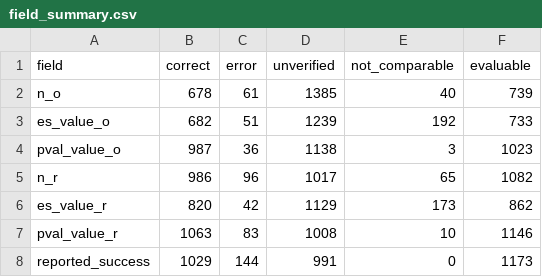
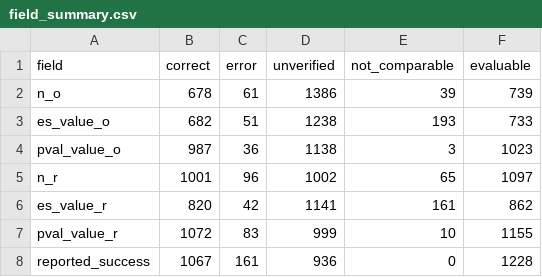
Before and after one commit to forrtproject/fred-data, a CSV file: audit/fred_stats_2026-10/completion_pass_2026-10-31/release_draft/field_summary.csv, drawn as a sheet.

Commit message:
Publish 530 reviewed corrections and study-specific outcome evidence

```diff
--- a/audit/fred_stats_2026-10/completion_pass_2026-10-31/release_draft/field_summary.csv
+++ b/audit/fred_stats_2026-10/completion_pass_2026-10-31/release_draft/field_summary.csv
@@ -1,8 +1,8 @@
 field,correct,error,unverified,not_comparable,evaluable
-n_o,678,61,1385,40,739
-es_value_o,682,51,1239,192,733
+n_o,678,61,1386,39,739
+es_value_o,682,51,1238,193,733
 pval_value_o,987,36,1138,3,1023
-n_r,986,96,1017,65,1082
-es_value_r,820,42,1129,173,862
-pval_value_r,1063,83,1008,10,1146
-reported_success,1029,144,991,0,1173
+n_r,1001,96,1002,65,1097
+es_value_r,820,42,1141,161,862
+pval_value_r,1072,83,999,10,1155
+reported_success,1067,161,936,0,1228
```
Also changed, not shown: 16 other files.
